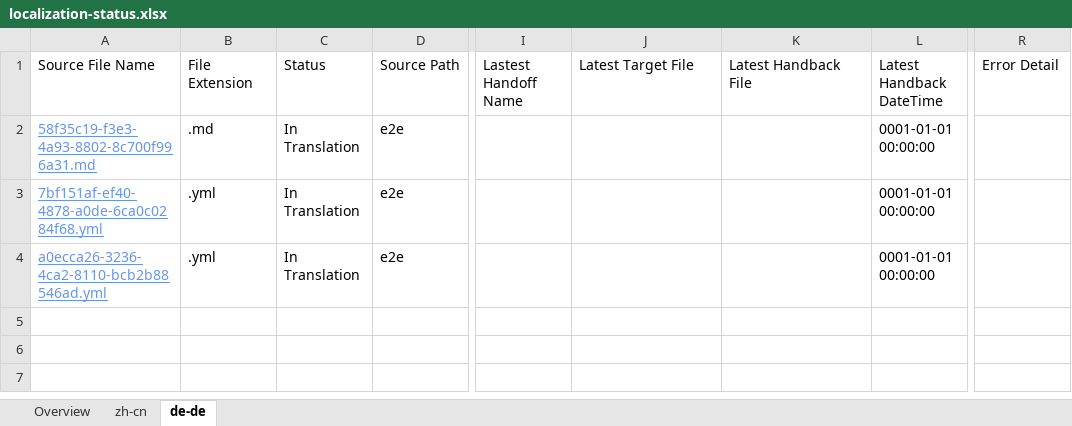
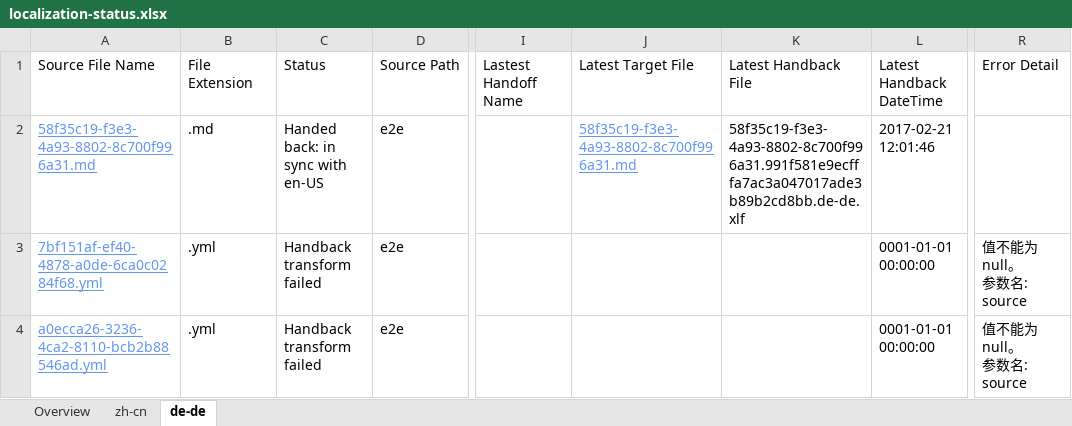
Before and after one commit to OpenLocalizationTestOrg/ol-test4-handback, an Excel workbook: ol-handback/OpenLocalizationTestOrg/ol-test4/xinjiang/localization-status.xlsx, sheet de-de, drawn as a sheet; only a part is shown, gaps mark what is left out; values as stored, in another font and other column widths than the file's, no borders; table styles not drawn; ↵ is a line break in a cell; the diff names each change by its address in the sheet, - before the commit and + after, or states it on an @@ line.

Commit message:
Generate Report for Handback

```diff
--- a/ol-handback/OpenLocalizationTestOrg/ol-test4/xinjiang/localization-status.xlsx (sheet de-de)
+++ b/ol-handback/OpenLocalizationTestOrg/ol-test4/xinjiang/localization-status.xlsx (sheet de-de)
-C2: In Translation
+C2: Handed back: in sync with en-US
-J2: (empty)
+J2: 58f35c19-f3e3-4a93-8802-8c700f996a31.md
-K2: (empty)
+K2: 58f35c19-f3e3-4a93-8802-8c700f996a31.991f581e9ecfffa7ac3a047017ade3b89b2cd8bb.de-de.xlf
-L2: 0001-01-01 00:00:00
+L2: 2017-02-21 12:01:46
-C3:C4: In Translation
+C3:C4: Handback transform failed
-R3:R4: (empty)
+R3:R4: 值不能为 null。 ↵ 参数名: source
```
Also changed, not shown: sheet zh-cn, sheet Overview, 1 other file.
